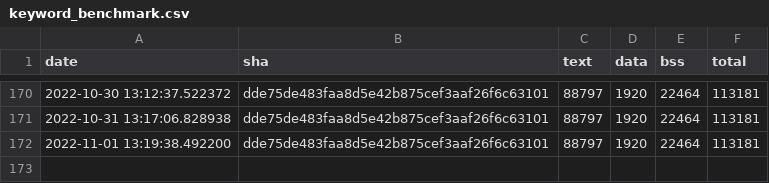
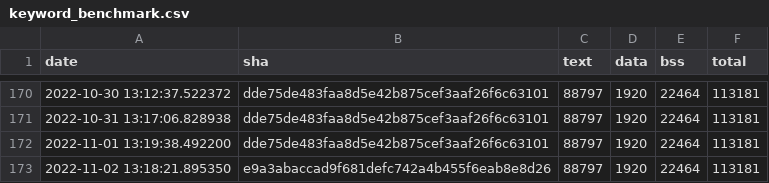
Before and after one commit to jwithers/tflite-micro, a CSV file: data/continuous_builds/size_profiling/linux_x86_64_release/keyword_benchmark.csv, drawn as a sheet; only a part is shown, gaps mark what is left out; the diff names each change by its address in the sheet, - before the commit and + after, or states it on an @@ line.

Commit message:
Automated binary size log update

```diff
--- a/data/continuous_builds/size_profiling/linux_x86_64_release/keyword_benchmark.csv
+++ b/data/continuous_builds/size_profiling/linux_x86_64_release/keyword_benchmark.csv
+row 173: 2022-11-02 13:18:21.895350 | e9a3abaccad9f681defc742a4b455f6eab8e8d26 | 88797 | 1920 | 22464 | 113181
```
Also changed, not shown: data/continuous_builds/size_profiling/linux_x86_64_release/baseline_memory_footprint.csv, data/continuous_builds/size_profiling/linux_x86_64_release/interpreter_memory_footprint.csv, 12 other files.
